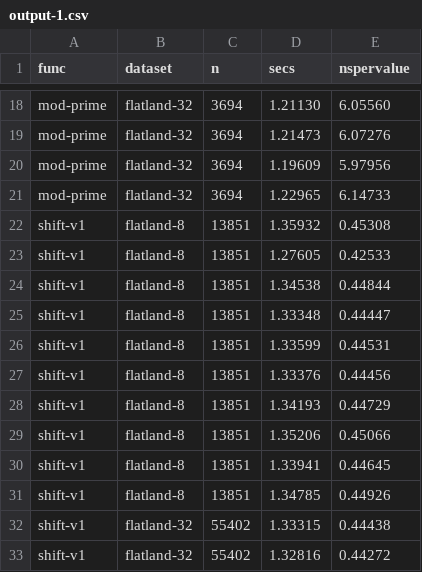
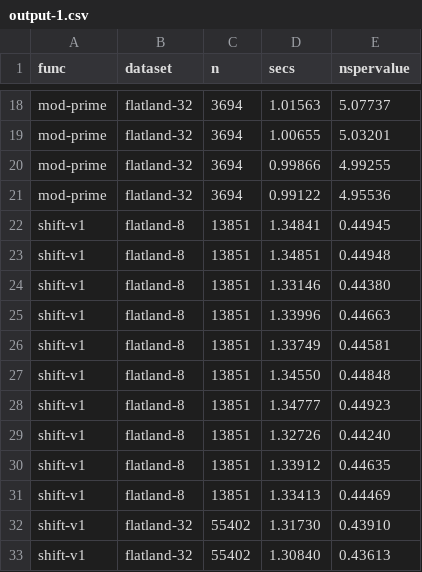
Before and after one commit to Sarah-van-Dam/High-Speed-Hashing, a CSV file: modprime/output/output-1.csv, drawn as a sheet; only a part is shown, gaps mark what is left out; the diff covers the shown part only; the diff names each change by its address in the sheet, - before the commit and + after, or states it on an @@ line.

```diff
--- a/modprime/output/output-1.csv
+++ b/modprime/output/output-1.csv
-D18 (secs): 1.21130
+D18 (secs): 1.01563
-E18 (nspervalue): 6.05560
+E18 (nspervalue): 5.07737
-D19 (secs): 1.21473
+D19 (secs): 1.00655
-E19 (nspervalue): 6.07276
+E19 (nspervalue): 5.03201
-D20 (secs): 1.19609
+D20 (secs): 0.99866
-E20 (nspervalue): 5.97956
+E20 (nspervalue): 4.99255
-D21 (secs): 1.22965
+D21 (secs): 0.99122
-E21 (nspervalue): 6.14733
+E21 (nspervalue): 4.95536
-D22 (secs): 1.35932
+D22 (secs): 1.34841
-E22 (nspervalue): 0.45308
+E22 (nspervalue): 0.44945
-D23 (secs): 1.27605
+D23 (secs): 1.34851
-E23 (nspervalue): 0.42533
+E23 (nspervalue): 0.44948
-D24 (secs): 1.34538
+D24 (secs): 1.33146
-E24 (nspervalue): 0.44844
+E24 (nspervalue): 0.44380
-D25 (secs): 1.33348
+D25 (secs): 1.33996
-E25 (nspervalue): 0.44447
+E25 (nspervalue): 0.44663
-D26 (secs): 1.33599
+D26 (secs): 1.33749
-E26 (nspervalue): 0.44531
+E26 (nspervalue): 0.44581
-D27 (secs): 1.33376
+D27 (secs): 1.34550
-E27 (nspervalue): 0.44456
+E27 (nspervalue): 0.44848
-D28 (secs): 1.34193
+D28 (secs): 1.34777
-E28 (nspervalue): 0.44729
+E28 (nspervalue): 0.44923
-D29 (secs): 1.35206
+D29 (secs): 1.32726
-E29 (nspervalue): 0.45066
+E29 (nspervalue): 0.44240
-D30 (secs): 1.33941
+D30 (secs): 1.33912
-E30 (nspervalue): 0.44645
+E30 (nspervalue): 0.44635
-D31 (secs): 1.34785
+D31 (secs): 1.33413
-E31 (nspervalue): 0.44926
+E31 (nspervalue): 0.44469
-D32 (secs): 1.33315
+D32 (secs): 1.31730
-E32 (nspervalue): 0.44438
+E32 (nspervalue): 0.43910
-D33 (secs): 1.32816
+D33 (secs): 1.30840
-E33 (nspervalue): 0.44272
+E33 (nspervalue): 0.43613
```
Also changed, not shown: 88 edited cells elsewhere in this file, 1 other file.
